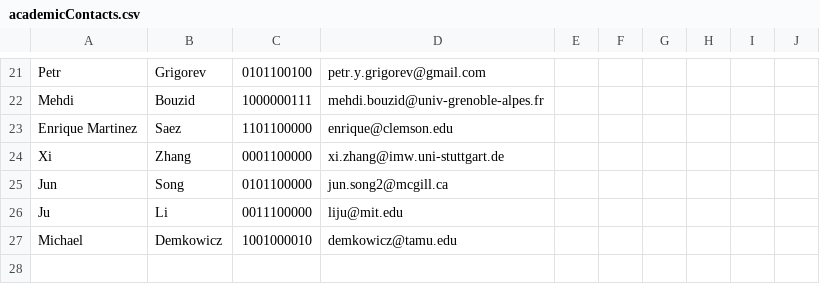
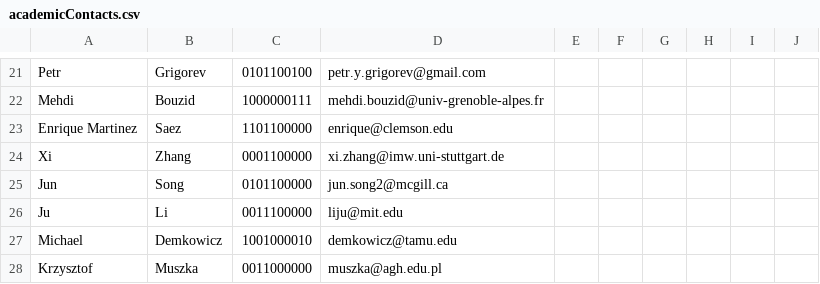
Before and after one commit to kkarimi62/academicContacts, a CSV file: academicContacts.csv, drawn as a sheet; only a part is shown, gaps mark what is left out; the diff names each change by its address in the sheet, - before the commit and + after, or states it on an @@ line.

Commit message:
Krzysztof Muszka added

```diff
--- a/academicContacts.csv
+++ b/academicContacts.csv
+row 28: Krzysztof | Muszka | 0011000000 | muszka@agh.edu.pl
```
